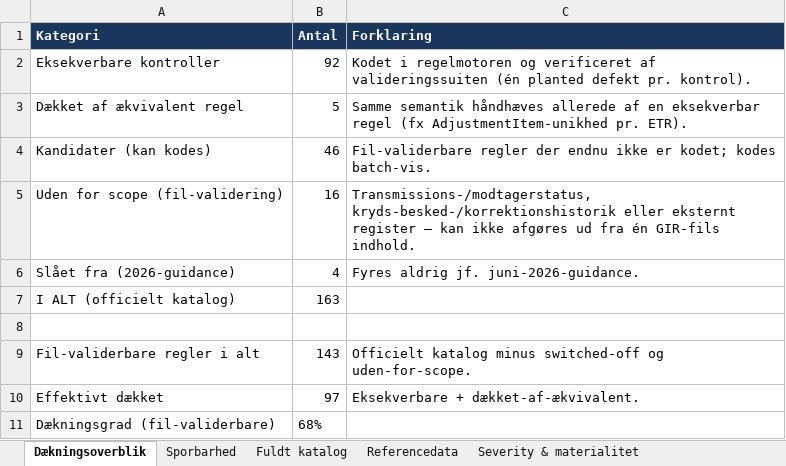
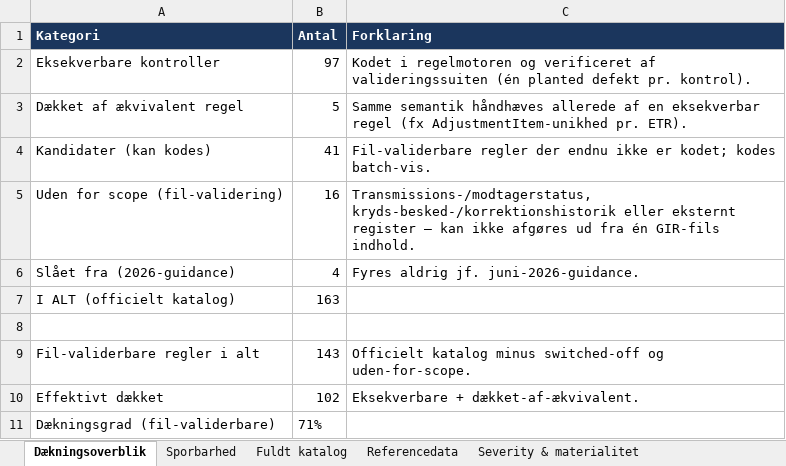
Before and after one commit to Bal1979/Pillar2-Validator, an Excel workbook: docs/Pillar2-Validator_Regel-sporbarhedsmatrix.xlsx, sheet Dækningsoverblik, drawn as a sheet; values as stored, in another font and other column widths than the file's, no borders; the diff names each change by its address in the sheet, - before the commit and + after, or states it on an @@ line.

```diff
--- a/docs/Pillar2-Validator_Regel-sporbarhedsmatrix.xlsx (sheet Dækningsoverblik)
+++ b/docs/Pillar2-Validator_Regel-sporbarhedsmatrix.xlsx (sheet Dækningsoverblik)
-B2 (Antal): 92
+B2 (Antal): 97
-B4 (Antal): 46
+B4 (Antal): 41
-B10 (Antal): 97
+B10 (Antal): 102
-B11 (Antal): 68%
+B11 (Antal): 71%
```
Also changed, not shown: sheet Sporbarhed, sheet Fuldt katalog, 14 other files.
